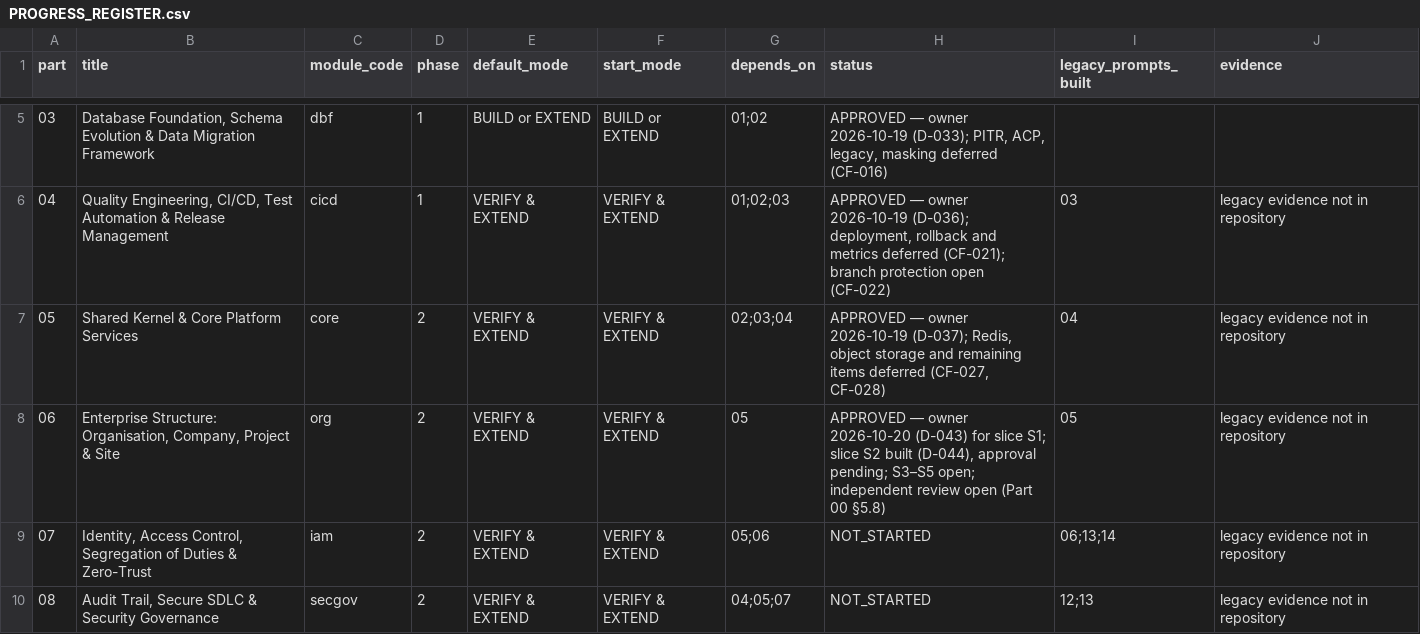
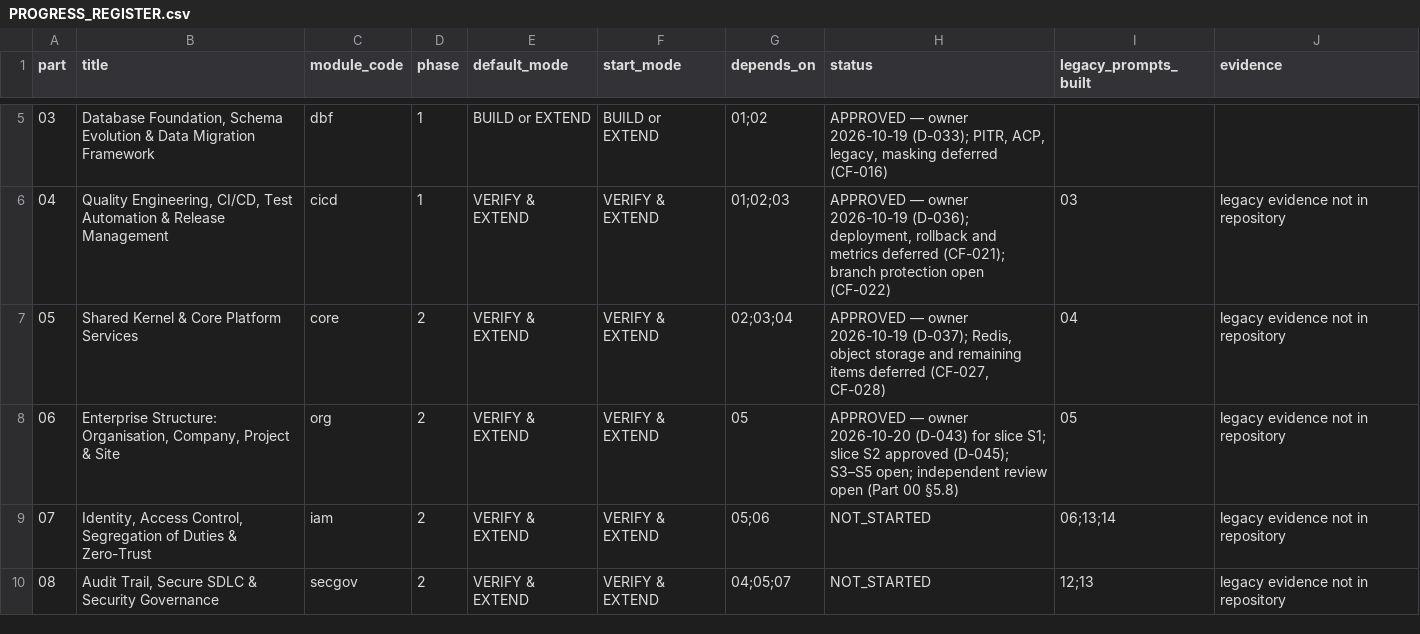
Before and after one commit to sahaainfra/ERP_Construction, a CSV file: docs/erp-program/PROGRESS_REGISTER.csv, drawn as a sheet; only a part is shown, gaps mark what is left out.

```diff
--- a/docs/erp-program/PROGRESS_REGISTER.csv
+++ b/docs/erp-program/PROGRESS_REGISTER.csv
@@ -7,3 +7,3 @@ part,title,module_code,phase,default_mode,start_mode,depends_on,status,legacy_pr
 05,Shared Kernel & Core Platform Services,core,2,VERIFY & EXTEND,VERIFY & EXTEND,02;03;04,"APPROVED — owner 2026-10-19 (D-037); Redis, object storage and remaining items deferred (CF-027, CF-028)",04,legacy evidence not in repository
-06,"Enterprise Structure: Organisation, Company, Project & Site",org,2,VERIFY & EXTEND,VERIFY & EXTEND,05,"APPROVED — owner 2026-10-20 (D-043) for slice S1; slice S2 built (D-044), approval pending; S3–S5 open; independent review open (Part 00 §5.8)",05,legacy evidence not in repository
+06,"Enterprise Structure: Organisation, Company, Project & Site",org,2,VERIFY & EXTEND,VERIFY & EXTEND,05,APPROVED — owner 2026-10-20 (D-043) for slice S1; slice S2 approved (D-045); S3–S5 open; independent review open (Part 00 §5.8),05,legacy evidence not in repository
 07,"Identity, Access Control, Segregation of Duties & Zero-Trust",iam,2,VERIFY & EXTEND,VERIFY & EXTEND,05;06,NOT_STARTED,06;13;14,legacy evidence not in repository
```
Also changed, not shown: 4 other files.
